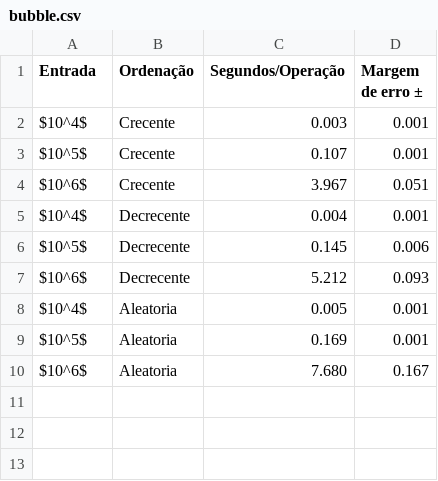
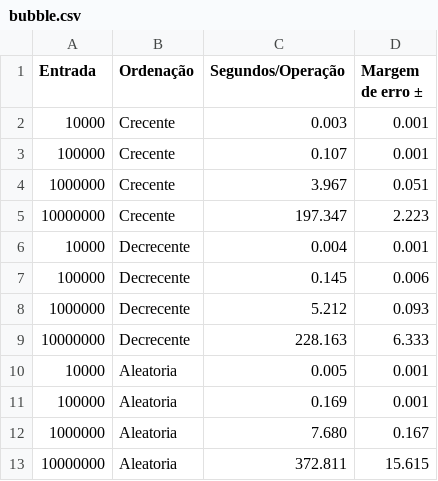
Before and after one commit to Ellian-aragao/IFB-AA, a CSV file: 2024/projeto2-analise-algoritmo-sqrsort/docs/csv/bubble/bubble.csv, drawn as a sheet.

Commit message:
doc: ajustando nome de arquivos e add dados de entrada 10⁷

```diff
--- a/2024/projeto2-analise-algoritmo-sqrsort/docs/csv/bubble/bubble.csv
+++ b/2024/projeto2-analise-algoritmo-sqrsort/docs/csv/bubble/bubble.csv
@@ -1,10 +1,13 @@
 Entrada, Ordenação,  Segundos/Operação,    Margem de erro ±
-$10^4$, Crecente ,0.003, 0.001
-$10^5$, Crecente ,0.107, 0.001
-$10^6$, Crecente    ,  3.967, 0.051
-$10^4$, Decrecente ,0.004, 0.001
-$10^5$, Decrecente ,0.145, 0.006
-$10^6$, Decrecente  ,  5.212, 0.093
-$10^4$, Aleatoria ,0.005, 0.001
-$10^5$, Aleatoria ,0.169, 0.001
-$10^6$, Aleatoria   ,  7.680, 0.167
+10000, Crecente ,0.003, 0.001
+100000, Crecente ,0.107, 0.001
+1000000, Crecente    ,  3.967, 0.051
+10000000, Crecente, 197.347,   2.223
+10000, Decrecente ,0.004, 0.001
+100000, Decrecente ,0.145, 0.006
+1000000, Decrecente  ,  5.212, 0.093
+10000000, Decrecente, 228.163,   6.333
+10000, Aleatoria ,0.005, 0.001
+100000, Aleatoria ,0.169, 0.001
+1000000, Aleatoria   ,  7.680, 0.167
+10000000, Aleatoria,  372.811,  15.615
```
Also changed, not shown: 2024/projeto2-analise-algoritmo-sqrsort/docs/csv/heap/heap.csv, 8 other files.
